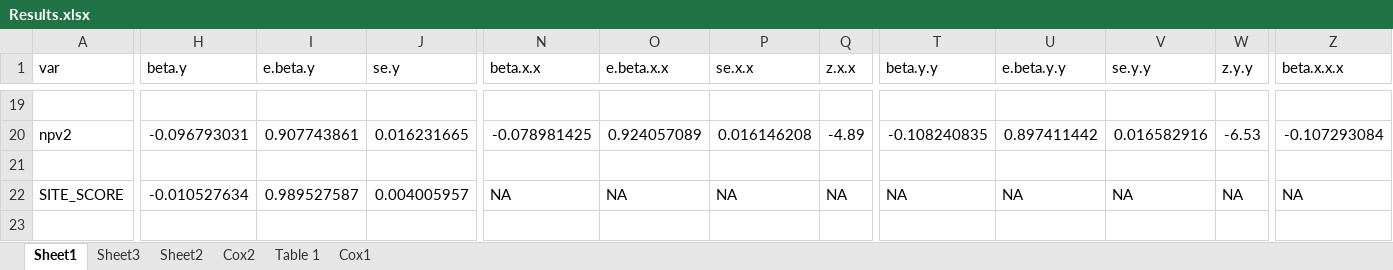
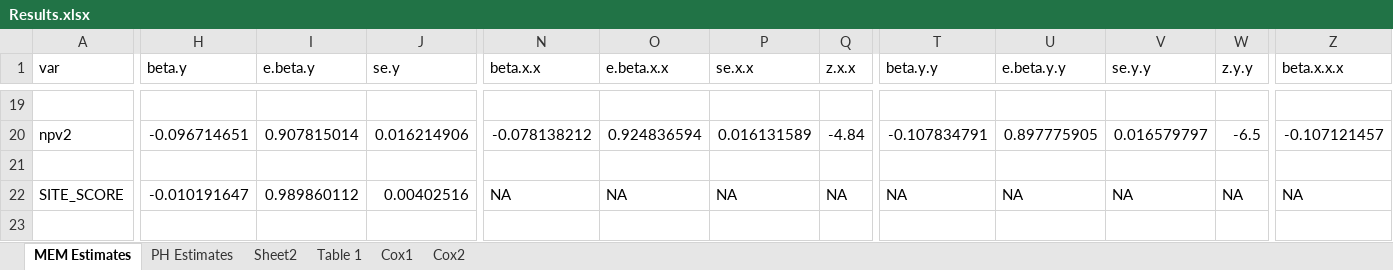
Before and after one commit to jrgroves/Leili_Anna_EPA, an Excel workbook: Analysis/Output/Results.xlsx, sheet MEM Estimates, drawn as a sheet; only a part is shown, gaps mark what is left out; values as stored, in another font and other column widths than the file's, no borders; the diff covers the shown part only; the diff names each change by its address in the sheet, - before the commit and + after, or states it on an @@ line.

```diff
--- a/Analysis/Output/Results.xlsx (sheet MEM Estimates)
+++ b/Analysis/Output/Results.xlsx (sheet MEM Estimates)
-sheet tab: Sheet1
+sheet tab: MEM Estimates
-sheet tab: Sheet3
+sheet tab: PH Estimates
@@ sheet tab order changed: MEM Estimates | PH Estimates | Sheet2 | Table 1 | Cox1 | Cox2 @@
-H20 (beta.y): -0.096793031
+H20 (beta.y): -0.096714651
-I20 (e.beta.y): 0.907743861
+I20 (e.beta.y): 0.907815014
-J20 (se.y): 0.016231665
+J20 (se.y): 0.016214906
-N20 (beta.x.x): -0.078981425
+N20 (beta.x.x): -0.078138212
-O20 (e.beta.x.x): 0.924057089
+O20 (e.beta.x.x): 0.924836594
-P20 (se.x.x): 0.016146208
+P20 (se.x.x): 0.016131589
-Q20 (z.x.x): -4.89
+Q20 (z.x.x): -4.84
-T20 (beta.y.y): -0.108240835
+T20 (beta.y.y): -0.107834791
-U20 (e.beta.y.y): 0.897411442
+U20 (e.beta.y.y): 0.897775905
-V20 (se.y.y): 0.016582916
+V20 (se.y.y): 0.016579797
-W20 (z.y.y): -6.53
+W20 (z.y.y): -6.5
-Z20 (beta.x.x.x): -0.107293084
+Z20 (beta.x.x.x): -0.107121457
-H22 (beta.y): -0.010527634
+H22 (beta.y): -0.010191647
-I22 (e.beta.y): 0.989527587
+I22 (e.beta.y): 0.989860112
-J22 (se.y): 0.004005957
+J22 (se.y): 0.00402516
```
Also changed, not shown: 9 added rows, 10 removed rows and 478 edited cells elsewhere in this sheet, sheet Cox2, sheet PH Estimates, sheet Table 1, sheet Cox1, formulas that keep their value, 7 other files.
